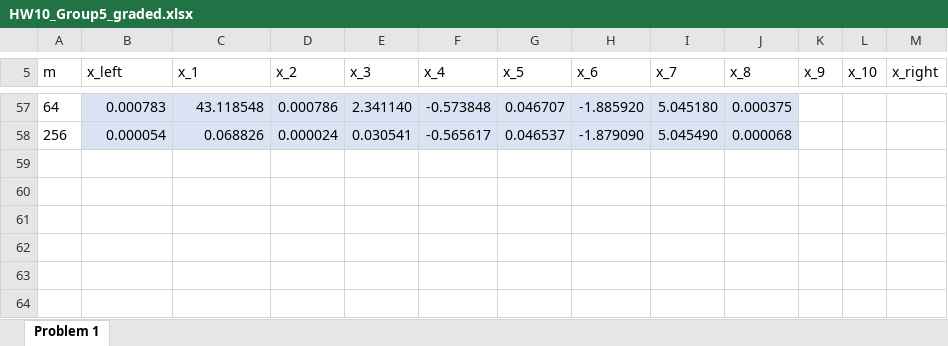
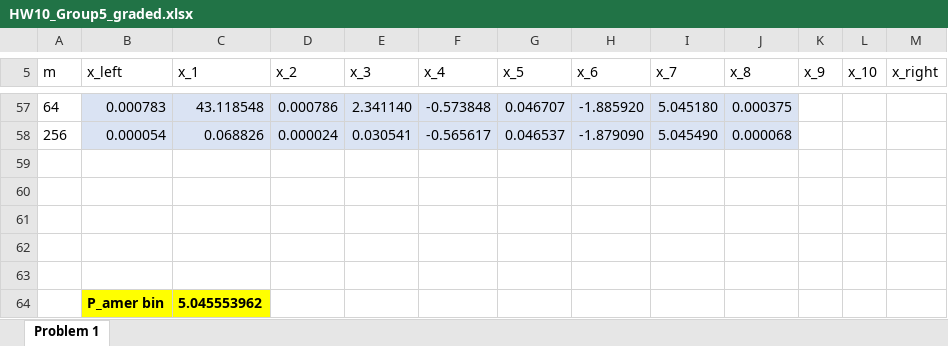
Before and after one commit to bz866/MTH9821-numerical-method-for-financial-engineering, an Excel workbook: final_preparation/FiniteDifference_SOR_solver_with_CrankNicolson_HW10/HW10_Group5_graded.xlsx, sheet Problem 1, drawn as a sheet; only a part is shown, gaps mark what is left out; values as stored, in another font and other column widths than the file's, no borders; the diff names each change by its address in the sheet, - before the commit and + after, or states it on an @@ line.

```diff
--- a/final_preparation/FiniteDifference_SOR_solver_with_CrankNicolson_HW10/HW10_Group5_graded.xlsx (sheet Problem 1)
+++ b/final_preparation/FiniteDifference_SOR_solver_with_CrankNicolson_HW10/HW10_Group5_graded.xlsx (sheet Problem 1)
+row 59: (empty)
+row 60: (empty)
+row 61: (empty)
+row 62: (empty)
+row 63: (empty)
+row 64:  | P_amer bin | 5.045553962
```
Also changed, not shown: final_preparation/Discrete_Dividend_HW11/HW11_Group5_graded.xlsx, 9 other files.
